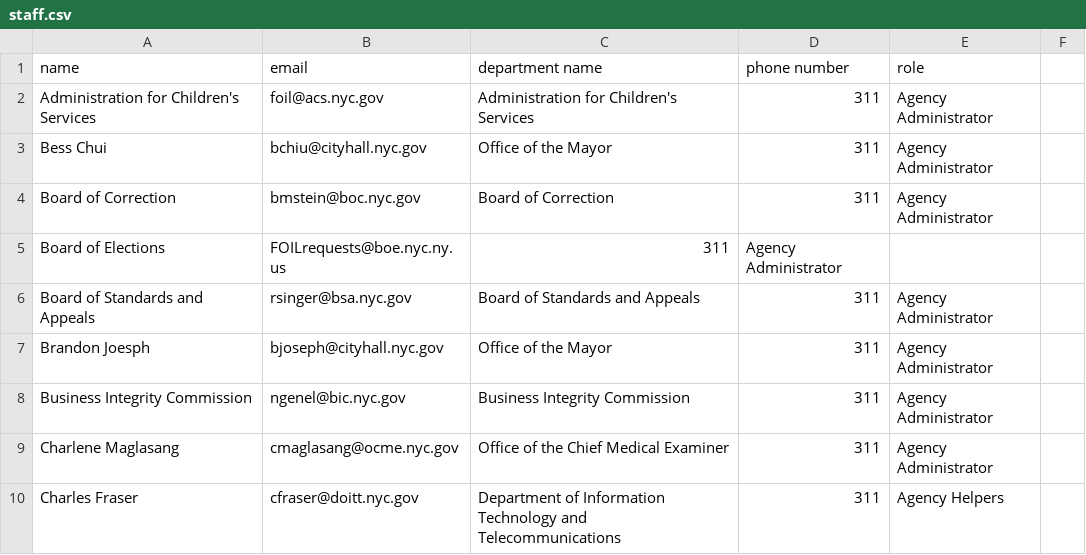
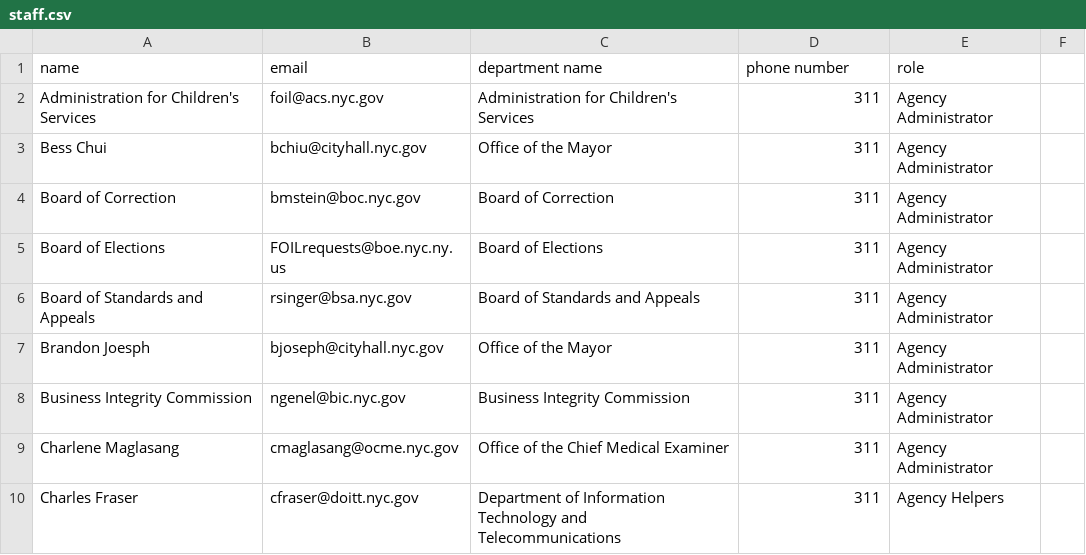
Before and after one commit to CityOfNewYork/NYCOpenRecords, a CSV file: users/staff.csv, drawn as a sheet; only a part is shown.

Commit message:
added missing field

```diff
--- a/users/staff.csv
+++ b/users/staff.csv
@@ -4,3 +4,3 @@ Bess Chui,bchiu@cityhall.nyc.gov,Office of the Mayor,311,Agency Administrator
 Board of Correction,bmstein@boc.nyc.gov,Board of Correction,311,Agency Administrator
-Board of Elections,FOILrequests@boe.nyc.ny.us,311,Agency Administrator
+Board of Elections,FOILrequests@boe.nyc.ny.us,Board of Elections,311,Agency Administrator
 Board of Standards and Appeals,rsinger@bsa.nyc.gov,Board of Standards and Appeals,311,Agency Administrator
```
